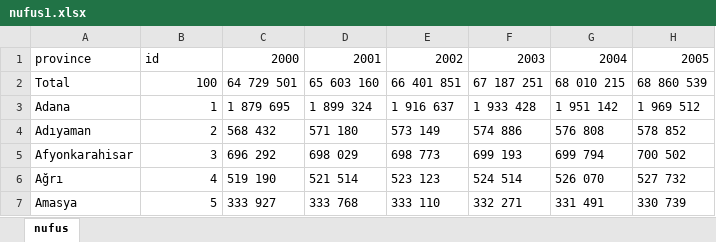
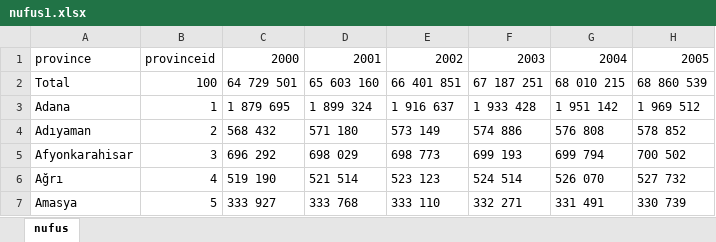
Before and after one commit to abdulhakim-altunkaya/maps_1, an Excel workbook: src/DATA/nufus1.xlsx, sheet nufus, drawn as a sheet; only a part is shown; values as stored, in another font and other column widths than the file's, no borders; the diff names each change by its address in the sheet, - before the commit and + after, or states it on an @@ line.

```diff
--- a/src/DATA/nufus1.xlsx (sheet nufus)
+++ b/src/DATA/nufus1.xlsx (sheet nufus)
-B1: id
+B1: provinceid
```
Also changed, not shown: 3 other files.
